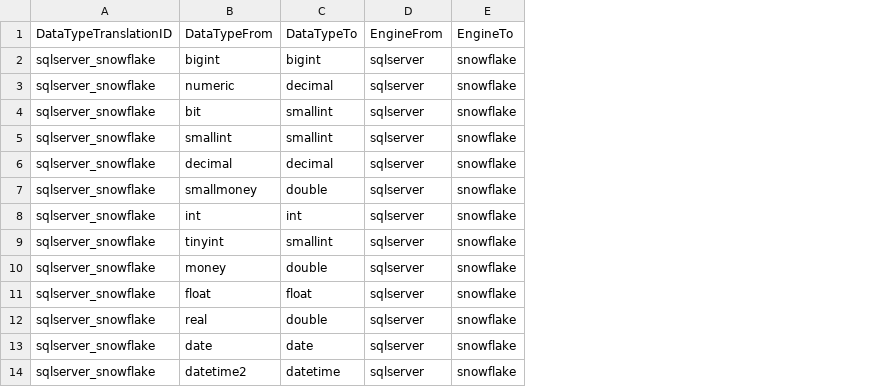
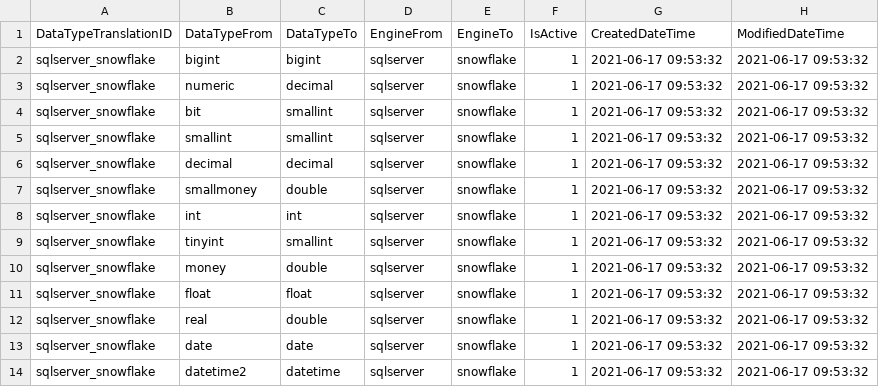
Before and after one commit to paulinjemimabalasubramani/paulinjemimabalasubramani, a CSV file: metadata_source_files/DataTypeTranslation.csv, drawn as a sheet; only a part is shown; the diff names each change by its address in the sheet, - before the commit and + after, or states it on an @@ line.

Commit message:
read from DataTypeTranslation.csv

```diff
--- a/metadata_source_files/DataTypeTranslation.csv
+++ b/metadata_source_files/DataTypeTranslation.csv
+column F (IsActive), rows 2-14: all 1
+column G (CreatedDateTime), rows 2-14: all 2021-06-17 09:53:32
+column H (ModifiedDateTime), rows 2-14: all 2021-06-17 09:53:32
```
Also changed, not shown: 2 other files.
